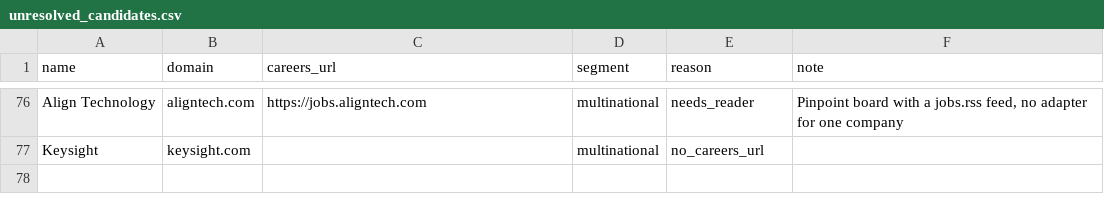
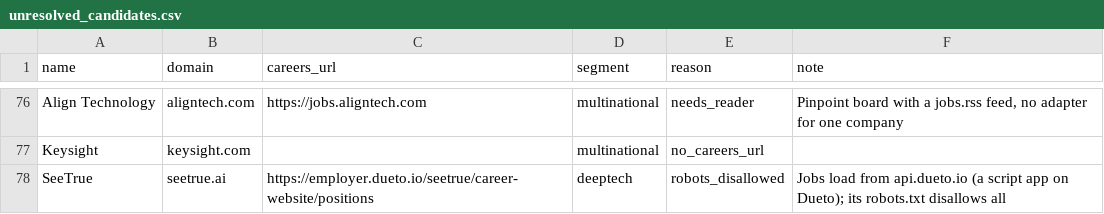
Before and after one commit to ravidorr/misra, a CSV file: data/unresolved_candidates.csv, drawn as a sheet; only a part is shown, gaps mark what is left out.

Commit message:
Show SeeTrue on the coverage gaps card: its jobs are only on a Dueto board whose robots.txt disallows all

```diff
--- a/data/unresolved_candidates.csv
+++ b/data/unresolved_candidates.csv
@@ -77 +77,2 @@ Align Technology,aligntech.com,https://jobs.aligntech.com,multinational,needs_re
 Keysight,keysight.com,,multinational,no_careers_url,
+SeeTrue,seetrue.ai,https://employer.dueto.io/seetrue/career-website/positions,deeptech,robots_disallowed,Jobs load from api.dueto.io (a script app on Dueto); its robots.txt disallows all
```
Also changed, not shown: 2 other files.
